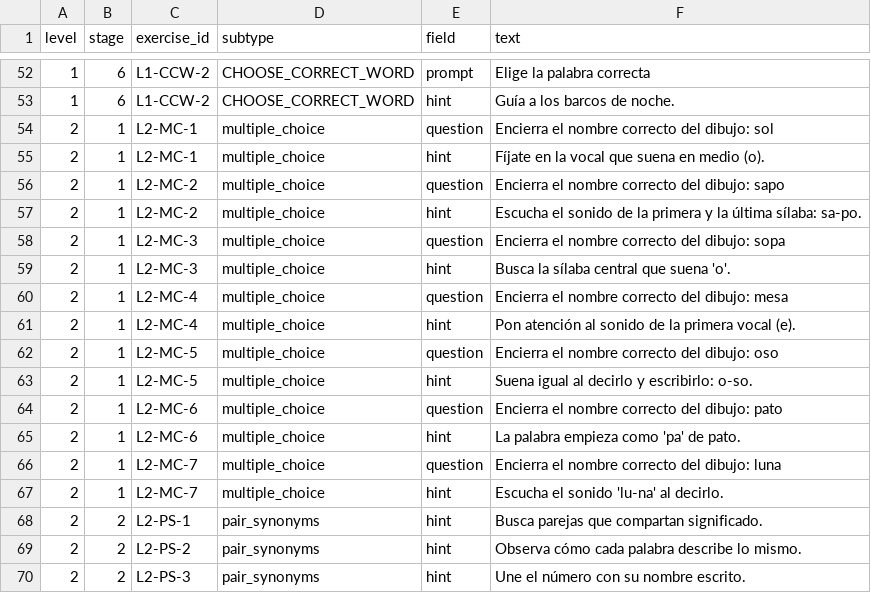
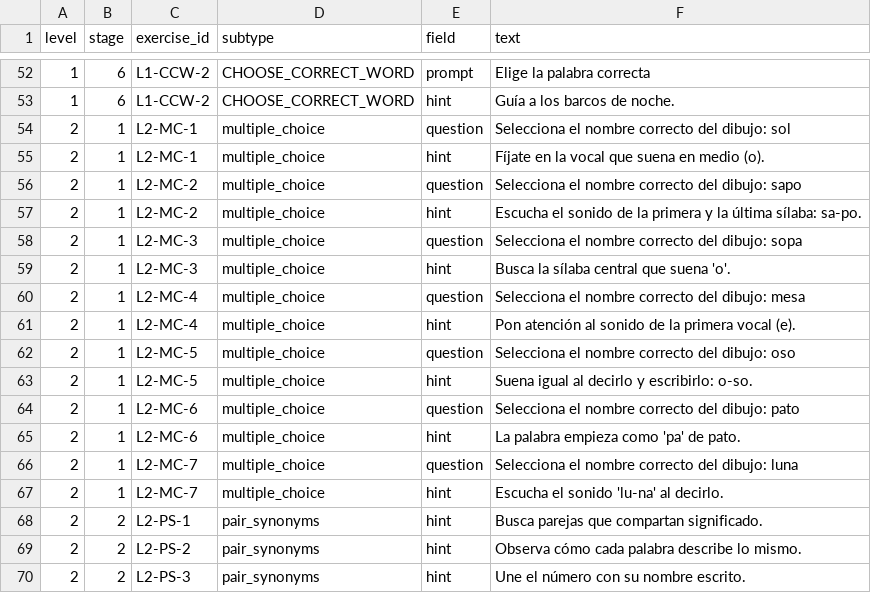
Before and after one commit to VtinaDev/Juego-Leo, a CSV file: scripts/audio/exercise_phrases_no_options.csv, drawn as a sheet; only a part is shown, gaps mark what is left out.

```diff
--- a/scripts/audio/exercise_phrases_no_options.csv
+++ b/scripts/audio/exercise_phrases_no_options.csv
@@ -53,15 +53,15 @@ level,stage,exercise_id,subtype,field,text
 1,6,L1-CCW-2,CHOOSE_CORRECT_WORD,hint,Guía a los barcos de noche.
-2,1,L2-MC-1,multiple_choice,question,Encierra el nombre correcto del dibujo: sol
+2,1,L2-MC-1,multiple_choice,question,Selecciona el nombre correcto del dibujo: sol
 2,1,L2-MC-1,multiple_choice,hint,Fíjate en la vocal que suena en medio (o).
-2,1,L2-MC-2,multiple_choice,question,Encierra el nombre correcto del dibujo: sapo
+2,1,L2-MC-2,multiple_choice,question,Selecciona el nombre correcto del dibujo: sapo
 2,1,L2-MC-2,multiple_choice,hint,Escucha el sonido de la primera y la última sílaba: sa-po.
-2,1,L2-MC-3,multiple_choice,question,Encierra el nombre correcto del dibujo: sopa
+2,1,L2-MC-3,multiple_choice,question,Selecciona el nombre correcto del dibujo: sopa
 2,1,L2-MC-3,multiple_choice,hint,Busca la sílaba central que suena 'o'.
-2,1,L2-MC-4,multiple_choice,question,Encierra el nombre correcto del dibujo: mesa
+2,1,L2-MC-4,multiple_choice,question,Selecciona el nombre correcto del dibujo: mesa
 2,1,L2-MC-4,multiple_choice,hint,Pon atención al sonido de la primera vocal (e).
-2,1,L2-MC-5,multiple_choice,question,Encierra el nombre correcto del dibujo: oso
+2,1,L2-MC-5,multiple_choice,question,Selecciona el nombre correcto del dibujo: oso
 2,1,L2-MC-5,multiple_choice,hint,Suena igual al decirlo y escribirlo: o-so.
-2,1,L2-MC-6,multiple_choice,question,Encierra el nombre correcto del dibujo: pato
+2,1,L2-MC-6,multiple_choice,question,Selecciona el nombre correcto del dibujo: pato
 2,1,L2-MC-6,multiple_choice,hint,La palabra empieza como 'pa' de pato.
-2,1,L2-MC-7,multiple_choice,question,Encierra el nombre correcto del dibujo: luna
+2,1,L2-MC-7,multiple_choice,question,Selecciona el nombre correcto del dibujo: luna
 2,1,L2-MC-7,multiple_choice,hint,Escucha el sonido 'lu-na' al decirlo.
```
Also changed, not shown: scripts/audio/exercise_voice_lines.csv, 34 other files.
